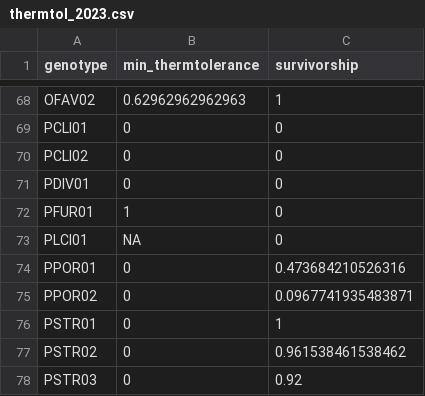
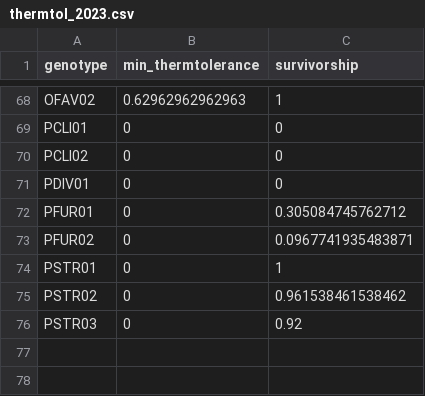
Before and after one commit to molwilson/emc, a CSV file: restoration_monitoring/data_outputs/thermtol_2023.csv, drawn as a sheet; only a part is shown, gaps mark what is left out.

```diff
--- a/restoration_monitoring/data_outputs/thermtol_2023.csv
+++ b/restoration_monitoring/data_outputs/thermtol_2023.csv
@@ -71,6 +71,4 @@
 "PDIV01",0,0
-"PFUR01",1,0
-"PLCI01",NA,0
-"PPOR01",0,0.473684210526316
-"PPOR02",0,0.0967741935483871
+"PFUR01",0,0.305084745762712
+"PFUR02",0,0.0967741935483871
 "PSTR01",0,1
```
Also changed, not shown: restoration_monitoring/data_outputs/bleaching_outcomes.csv, restoration_monitoring/data_outputs/disease.csv, 14 other files.
